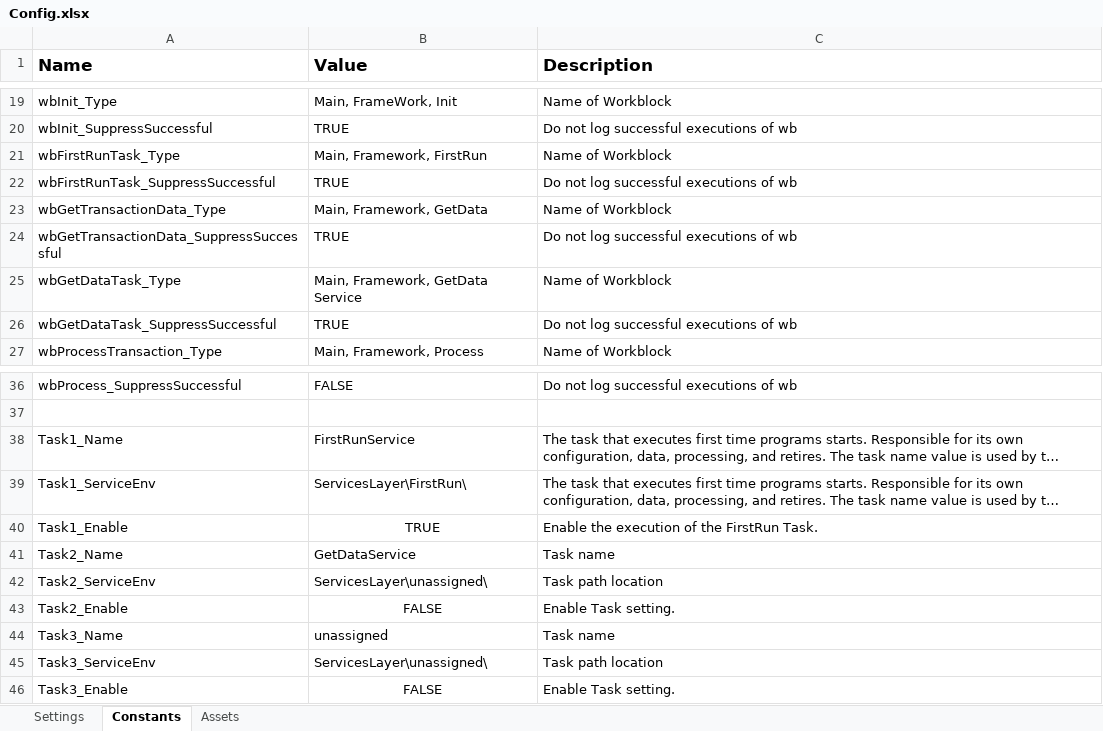
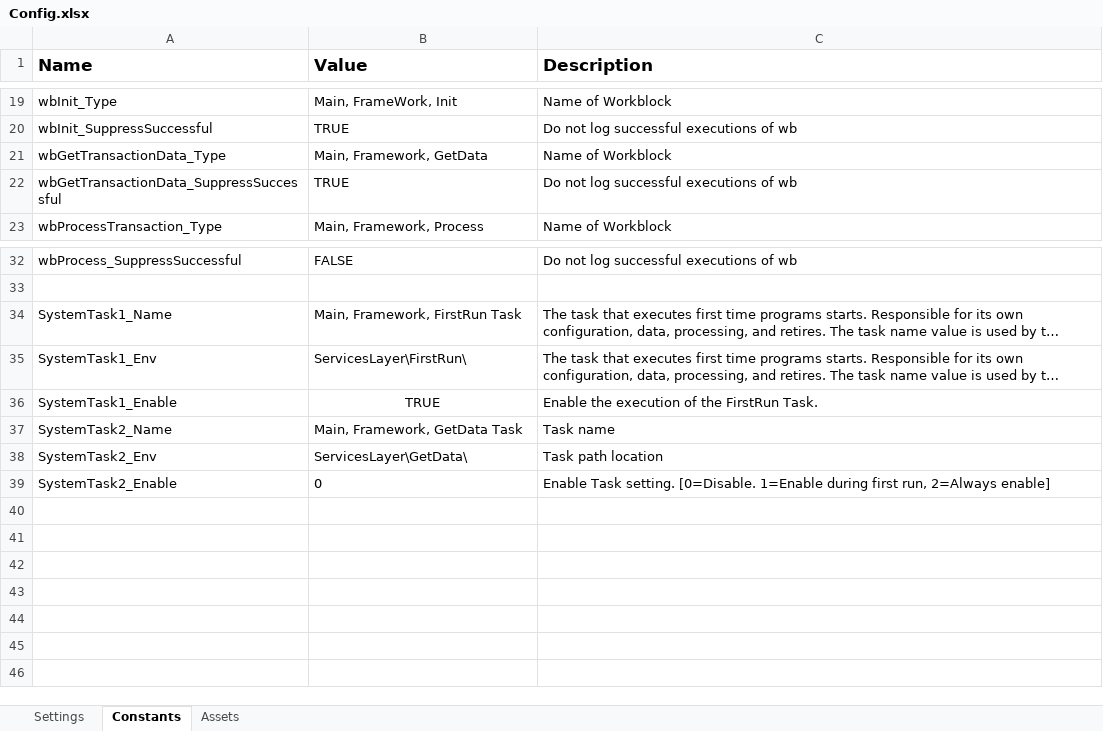
Before and after one commit to mihhdu/Enhanced-REFramework, an Excel workbook: Data/Config.xlsx, sheet Constants, drawn as a sheet; only a part is shown, gaps mark what is left out; long unchanged cells end in …; values as stored, in another font and other column widths than the file's, no borders; removed rows and columns are numbered as before the commit, all else as after; the diff names each change by its address in the sheet, - before the commit and + after, or states it on an @@ line.

Commit message:
Two new tasks added, and the posibility to run a third. FirstRun service task is a componetn run once, at program start. GetData is a service component whose run frequency can be configured from the invoker's (Main framework) config. It can be disabled, run once, or run for every transaction. It enables fetching of remote data, where exceptions are the norm. It returns TransactionData

```diff
--- a/Data/Config.xlsx (sheet Constants)
+++ b/Data/Config.xlsx (sheet Constants)
-row 21: wbFirstRunTask_Type | Main, Framework, FirstRun | Name of Workblock
-row 22: wbFirstRunTask_SuppressSuccessful | TRUE | Do not log successful executions of wb
-row 25: wbGetDataTask_Type | Main, Framework, GetData Service | Name of Workblock
-row 26: wbGetDataTask_SuppressSuccessful | TRUE | Do not log successful executions of wb
-A34 (Name): Task1_Name
+A34 (Name): SystemTask1_Name
-B34 (Value): FirstRunService
+B34 (Value): Main, Framework, FirstRun Task
-A35 (Name): Task1_ServiceEnv
+A35 (Name): SystemTask1_Env
-A36 (Name): Task1_Enable
+A36 (Name): SystemTask1_Enable
-A37 (Name): Task2_Name
+A37 (Name): SystemTask2_Name
-B37 (Value): GetDataService
+B37 (Value): Main, Framework, GetData Task
-A38 (Name): Task2_ServiceEnv
+A38 (Name): SystemTask2_Env
-B38 (Value): ServicesLayer\unassigned\
+B38 (Value): ServicesLayer\GetData\
-row 43: Task2_Enable | FALSE | Enable Task setting.
-row 44: Task3_Name | unassigned | Task name
-row 45: Task3_ServiceEnv | ServicesLayer\unassigned\ | Task path location
-row 46: Task3_Enable | FALSE | Enable Task setting.
+row 39: SystemTask2_Enable | 0 | Enable Task setting. [0=Disable. 1=Enable during first run, 2=Always enable]
```
Also changed, not shown: sheet Settings, ServicesLayer/FirstRun/Data/Config.xlsx, ServicesLayer/Task1/Data/Config.xlsx, 25 other files.
